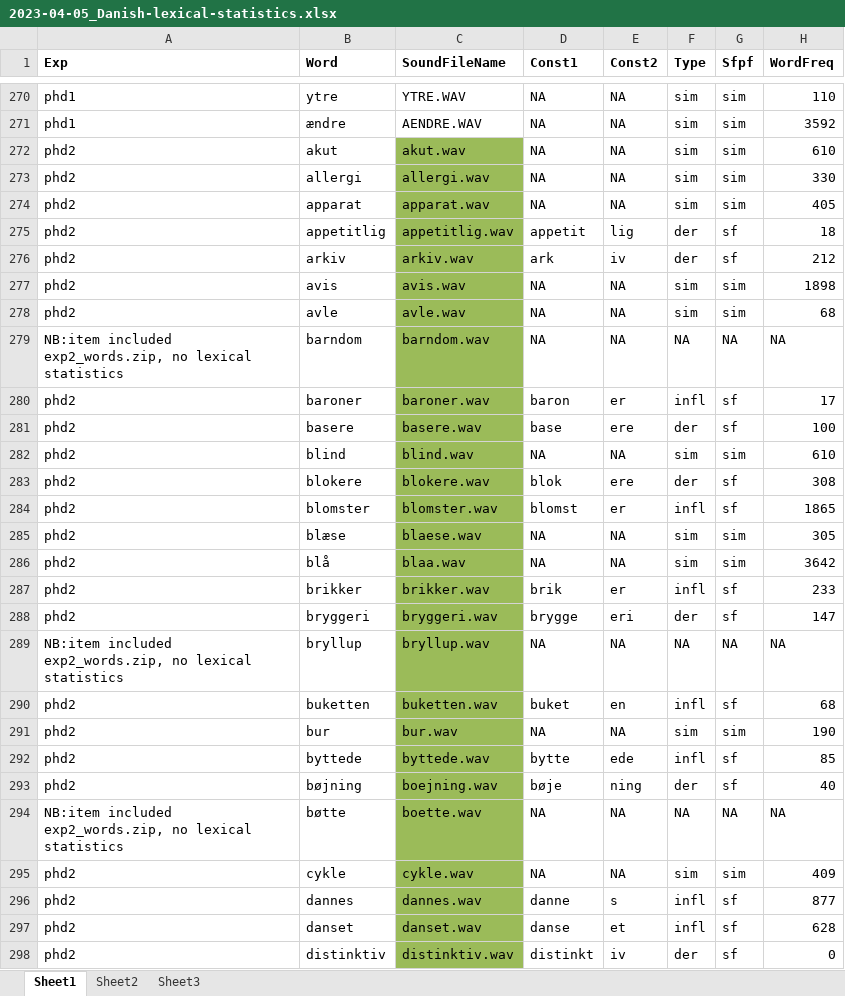
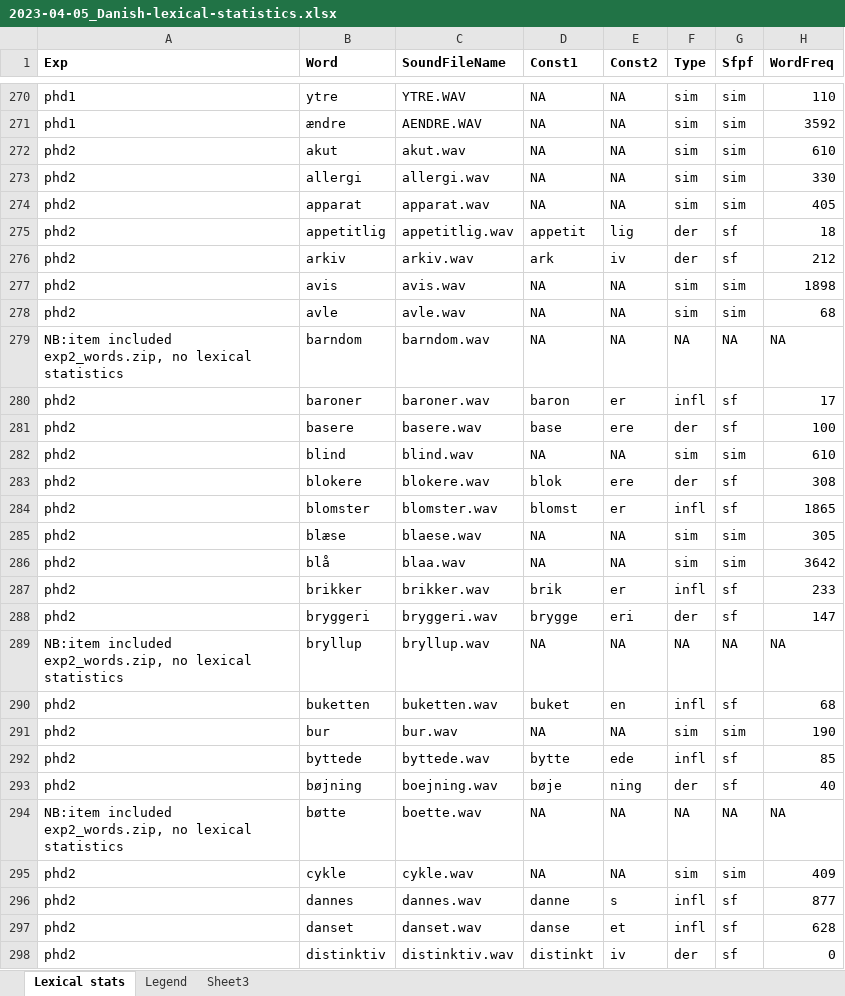
Before and after one commit to LBalling/Audio-files-and-lexical-statistics-for-Danish-words-and-nonwords, an Excel workbook: 2023-04-05_Danish-lexical-statistics.xlsx, sheet Lexical stats, drawn as a sheet; only a part is shown, gaps mark what is left out; values as stored, in another font and other column widths than the file's, no borders; 1 other sheet too large or unreadable and not compared; the diff covers the shown part only; the diff names each change by its address in the sheet, - before the commit and + after, or states it on an @@ line.

Commit message:
Add files via upload

```diff
--- a/2023-04-05_Danish-lexical-statistics.xlsx (sheet Lexical stats)
+++ b/2023-04-05_Danish-lexical-statistics.xlsx (sheet Lexical stats)
-sheet tab: Sheet1
+sheet tab: Lexical stats
-sheet tab: Sheet2
+sheet tab: Legend
-C272:C298 fill: #9BBB59
+C272:C298 fill: none
```
Also changed, not shown: cell formats elsewhere in this sheet.
